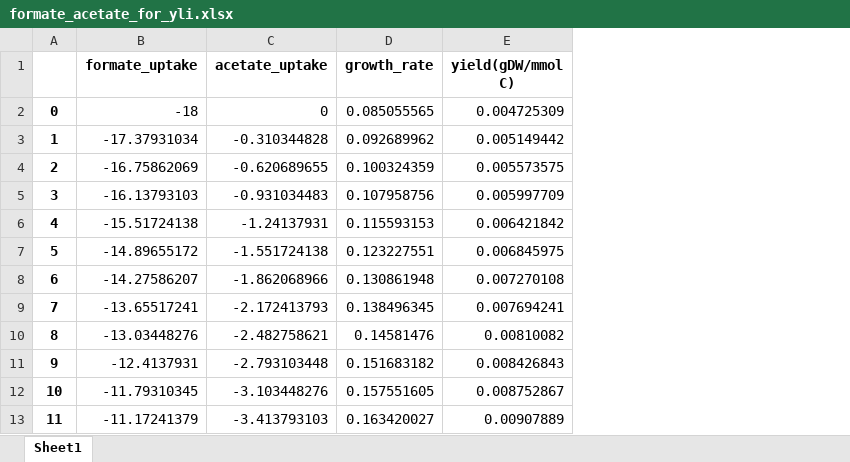
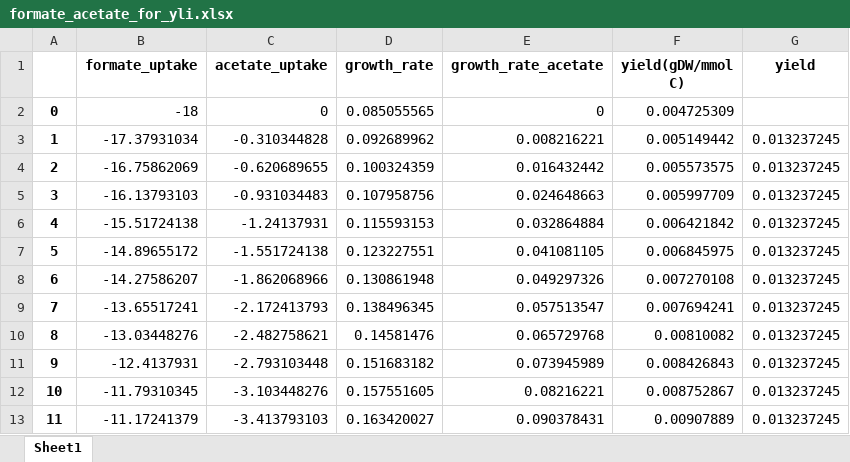
Before and after one commit to hongzhonglu/Yli_GEMs, an Excel workbook: result/formate_acetate_for_yli.xlsx, sheet Sheet1, drawn as a sheet; only a part is shown; values as stored, in another font and other column widths than the file's, no borders; the diff names each change by its address in the sheet, - before the commit and + after, or states it on an @@ line.

```diff
--- a/result/formate_acetate_for_yli.xlsx (sheet Sheet1)
+++ b/result/formate_acetate_for_yli.xlsx (sheet Sheet1)
+column E (growth_rate_acetate), rows 2-13: 0 | 0.008216221 | 0.016432442 | 0.024648663 | 0.032864884 | 0.041081105 | 0.049297326 | 0.057513547 | 0.065729768 | 0.073945989 | 0.08216221 | 0.090378431
+column G (yield), rows 3-13: all 0.013237245
```
Also changed, not shown: data/iYali.xlsx, result/glucose_acetate_for_yli.xlsx, 5 other files.
